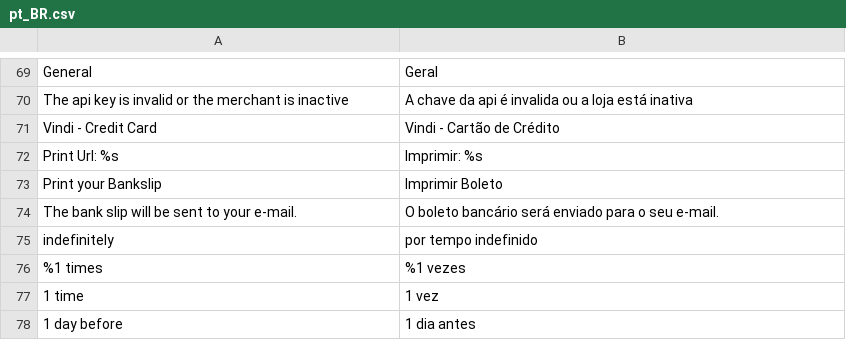
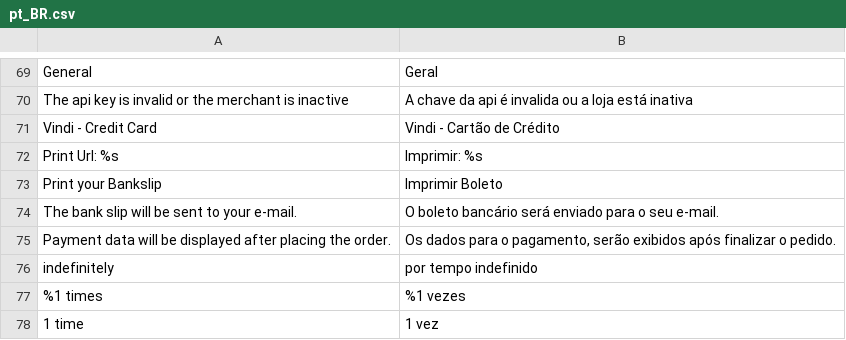
Before and after one commit to vindi/vindi-magento2, a CSV file: i18n/pt_BR.csv, drawn as a sheet; only a part is shown, gaps mark what is left out; the shorter side is filled out with more unchanged rows; the diff names each change by its address in the sheet, - before the commit and + after, or states it on an @@ line.

Commit message:
Vdk9LYXc | 3kcRcQOr - Exibir metodo de pagamento Pix no Magento

```diff
--- a/i18n/pt_BR.csv
+++ b/i18n/pt_BR.csv
+row 75: Payment data will be displayed after placing the order. | Os dados para o pagamento, serão exibidos após finalizar o pedido.
```
Also changed, not shown: 11 other files.
